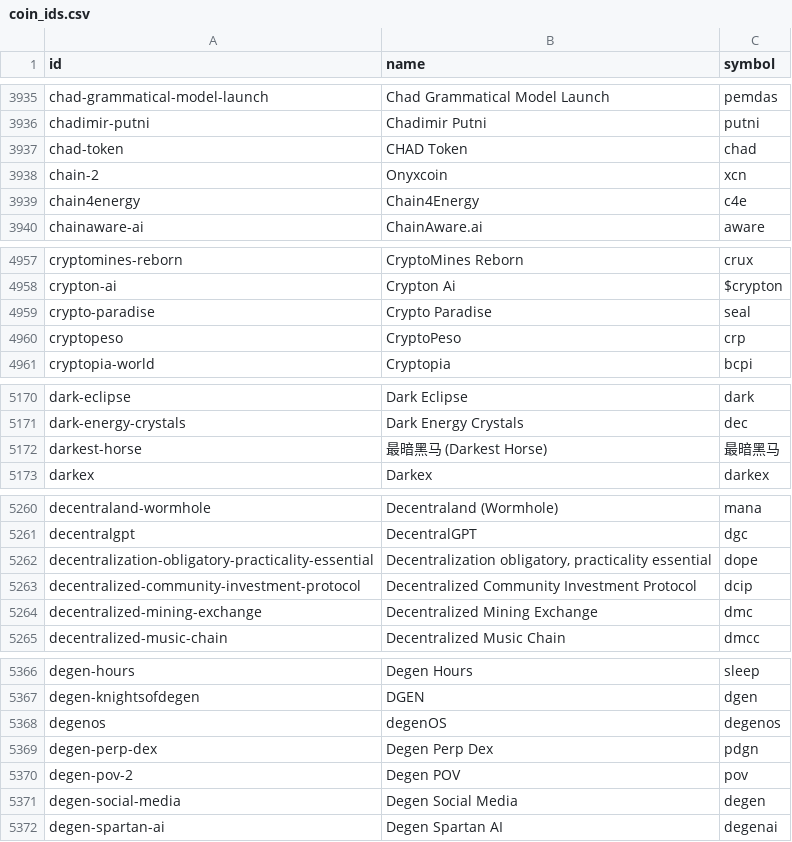
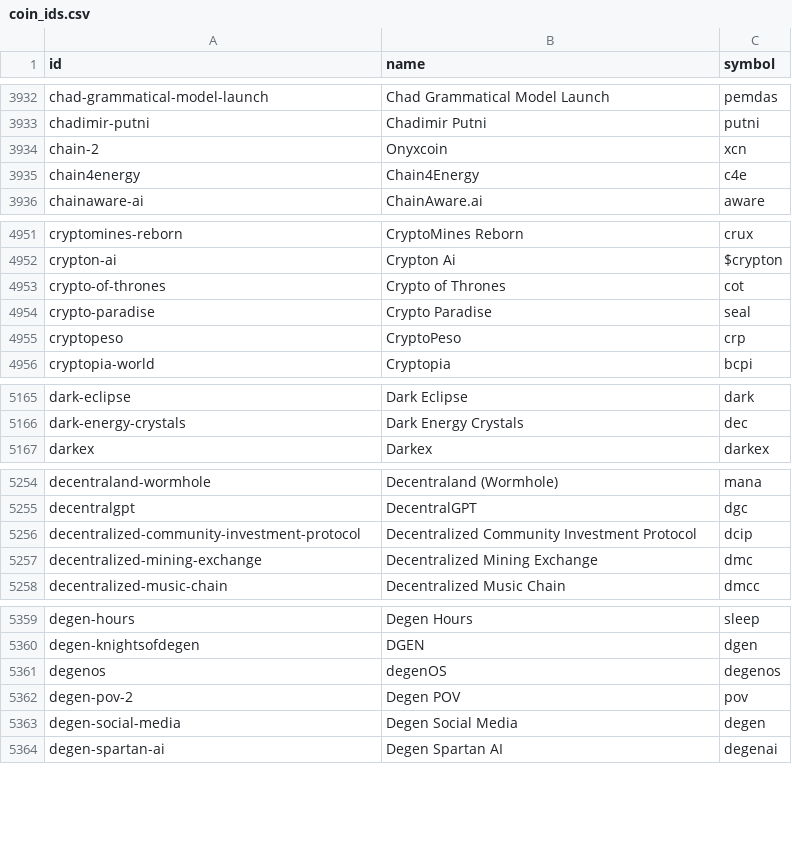
Before and after one commit to sachiew/coingecko-id-map, a CSV file: coin_ids.csv, drawn as a sheet; only a part is shown, gaps mark what is left out; removed rows and columns are numbered as before the commit, all else as after; the diff covers the shown part only; the diff names each change by its address in the sheet, - before the commit and + after, or states it on an @@ line.

```diff
--- a/coin_ids.csv
+++ b/coin_ids.csv
-row 3937: chad-token | CHAD Token | chad
+row 4953: crypto-of-thrones | Crypto of Thrones | cot
-row 5172: darkest-horse | 最暗黑马 (Darkest Horse) | 最暗黑马
-row 5262: decentralization-obligatory-practicality-essential | Decentralization obligatory, practicality essential | dope
-row 5369: degen-perp-dex | Degen Perp Dex | pdgn
```
Also changed, not shown: 9 added rows and 36 removed rows elsewhere in this file, category_ids.csv, derivative_ids.csv, 2 other files.
